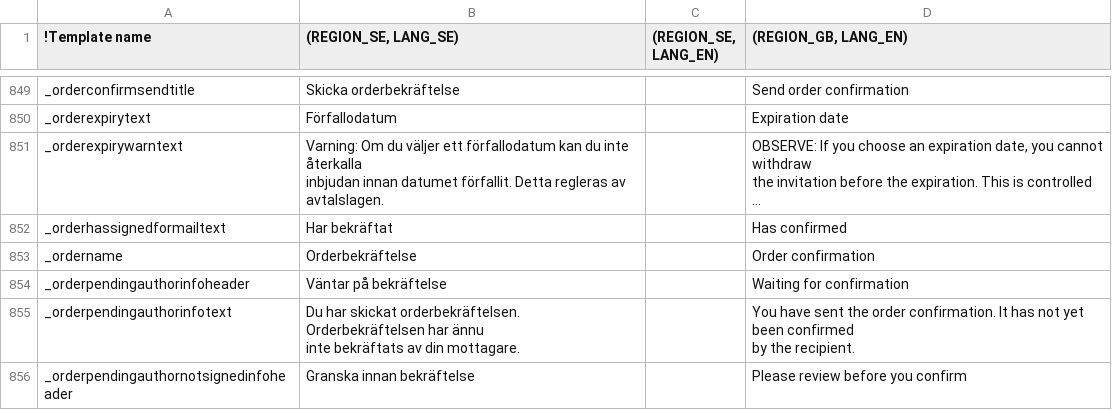
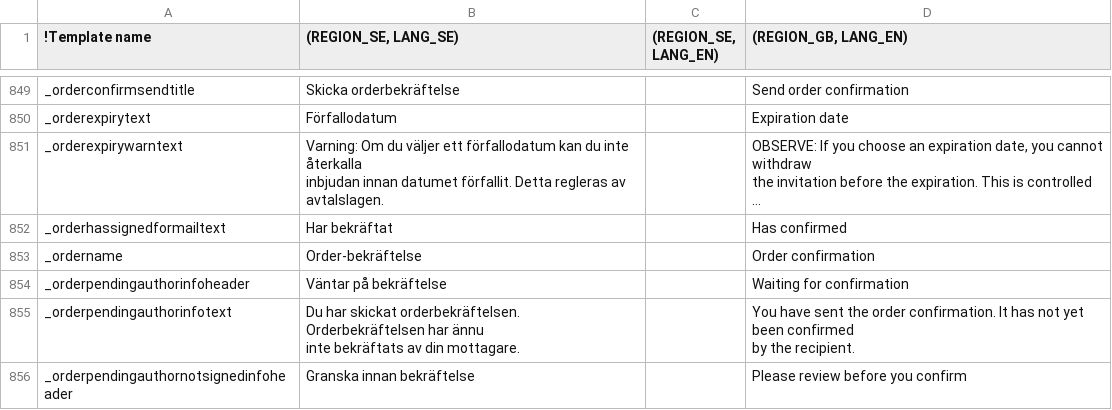
Before and after one commit to scrive/scrive-apidocs, a CSV file: texts/everything.csv, drawn as a sheet; only a part is shown, gaps mark what is left out; long unchanged cells end in …; the diff names each change by its address in the sheet, - before the commit and + after, or states it on an @@ line.

Commit message:
SKRIVAPA-DEV 878 bug fix: stop too long upload text for orders by placing a dash in middle so it wraps

```diff
--- a/texts/everything.csv
+++ b/texts/everything.csv
-B853 ((REGION_SE, LANG_SE)): Orderbekräftelse
+B853 ((REGION_SE, LANG_SE)): Order-bekräftelse
```
